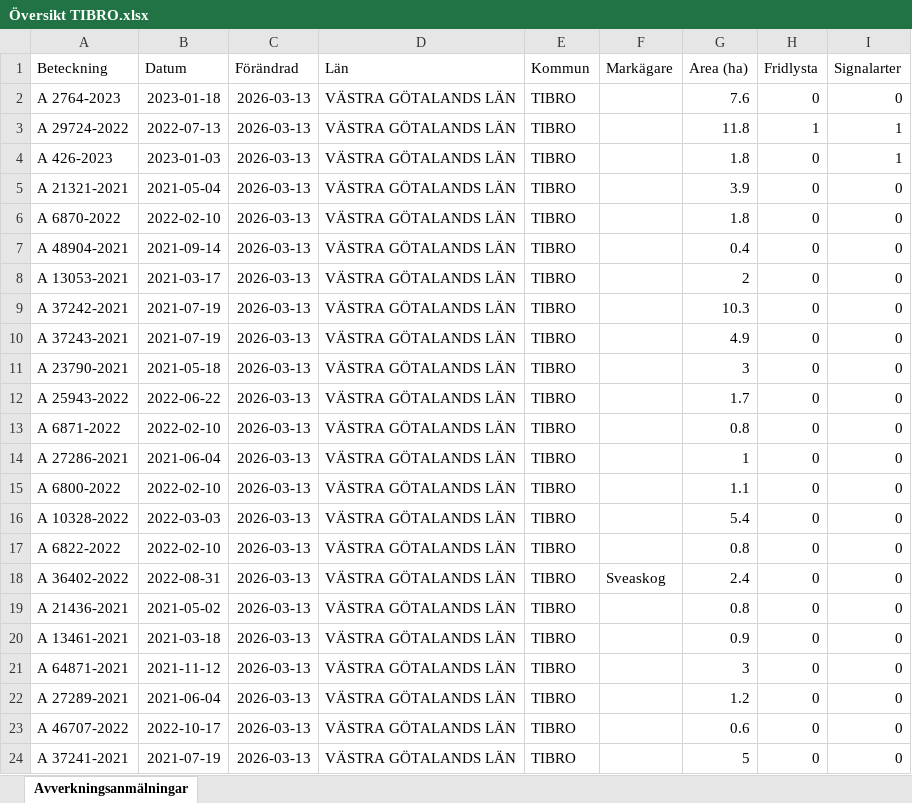
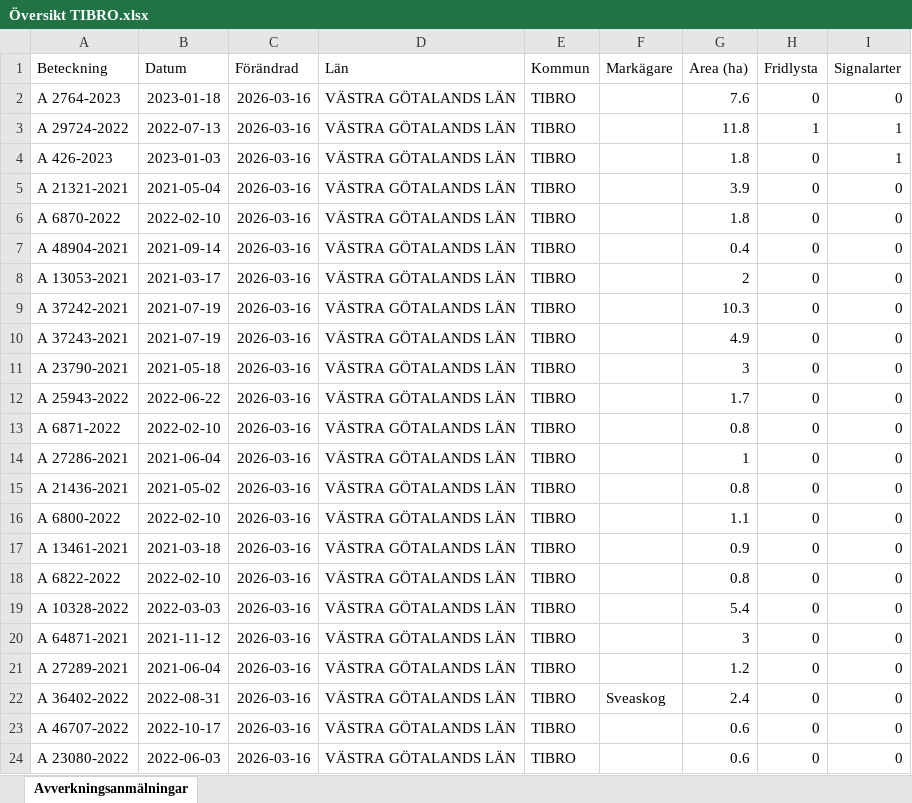
Before and after one commit to klasma/Logging_1472, an Excel workbook: Översikt TIBRO.xlsx, sheet Avverkningsanmälningar, drawn as a sheet; only a part is shown; values as stored, in another font and other column widths than the file's, no borders; the diff covers the shown part only; the diff names each change by its address in the sheet, - before the commit and + after, or states it on an @@ line.

```diff
--- a/Översikt TIBRO.xlsx (sheet Avverkningsanmälningar)
+++ b/Översikt TIBRO.xlsx (sheet Avverkningsanmälningar)
-C2:C24 (Förändrad): 2026-03-13
+C2:C24 (Förändrad): 2026-03-16
-A15 (Beteckning): A 6800-2022
+A15 (Beteckning): A 21436-2021
-B15 (Datum): 2022-02-10
+B15 (Datum): 2021-05-02
-G15 (Area (ha)): 1.1
+G15 (Area (ha)): 0.8
-A16 (Beteckning): A 10328-2022
+A16 (Beteckning): A 6800-2022
-B16 (Datum): 2022-03-03
+B16 (Datum): 2022-02-10
-G16 (Area (ha)): 5.4
+G16 (Area (ha)): 1.1
-A17 (Beteckning): A 6822-2022
+A17 (Beteckning): A 13461-2021
-B17 (Datum): 2022-02-10
+B17 (Datum): 2021-03-18
-G17 (Area (ha)): 0.8
+G17 (Area (ha)): 0.9
-A18 (Beteckning): A 36402-2022
+A18 (Beteckning): A 6822-2022
-B18 (Datum): 2022-08-31
+B18 (Datum): 2022-02-10
-F18 (Markägare): Sveaskog
+F18 (Markägare): (empty)
-G18 (Area (ha)): 2.4
+G18 (Area (ha)): 0.8
-A19 (Beteckning): A 21436-2021
+A19 (Beteckning): A 10328-2022
-B19 (Datum): 2021-05-02
+B19 (Datum): 2022-03-03
-G19 (Area (ha)): 0.8
+G19 (Area (ha)): 5.4
-A20 (Beteckning): A 13461-2021
+A20 (Beteckning): A 64871-2021
-B20 (Datum): 2021-03-18
+B20 (Datum): 2021-11-12
-G20 (Area (ha)): 0.9
+G20 (Area (ha)): 3
-A21 (Beteckning): A 64871-2021
+A21 (Beteckning): A 27289-2021
-B21 (Datum): 2021-11-12
+B21 (Datum): 2021-06-04
-G21 (Area (ha)): 3
+G21 (Area (ha)): 1.2
-A22 (Beteckning): A 27289-2021
+A22 (Beteckning): A 36402-2022
-B22 (Datum): 2021-06-04
+B22 (Datum): 2022-08-31
-F22 (Markägare): (empty)
+F22 (Markägare): Sveaskog
-G22 (Area (ha)): 1.2
+G22 (Area (ha)): 2.4
-A24 (Beteckning): A 37241-2021
+A24 (Beteckning): A 23080-2022
-B24 (Datum): 2021-07-19
+B24 (Datum): 2022-06-03
-G24 (Area (ha)): 5
+G24 (Area (ha)): 0.6
```
Also changed, not shown: 521 edited cells elsewhere in this sheet, artfynd/A 2764-2023 artfynd.xlsx, artfynd/A 29724-2022 artfynd.xlsx, 14 other files.
